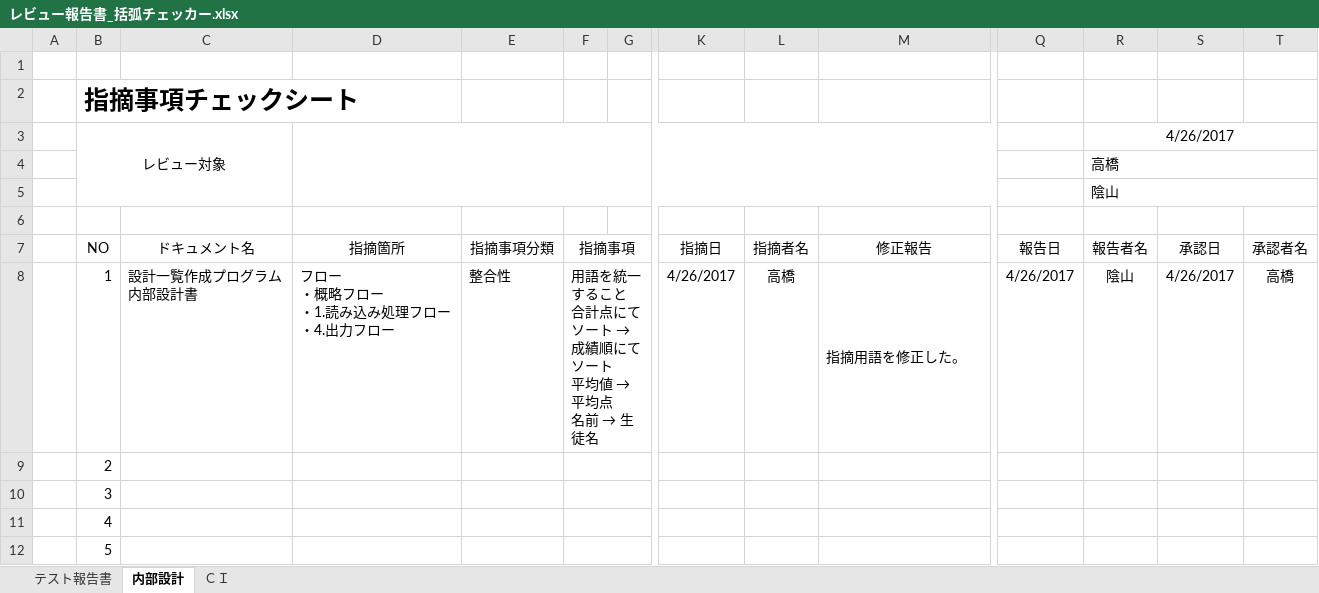
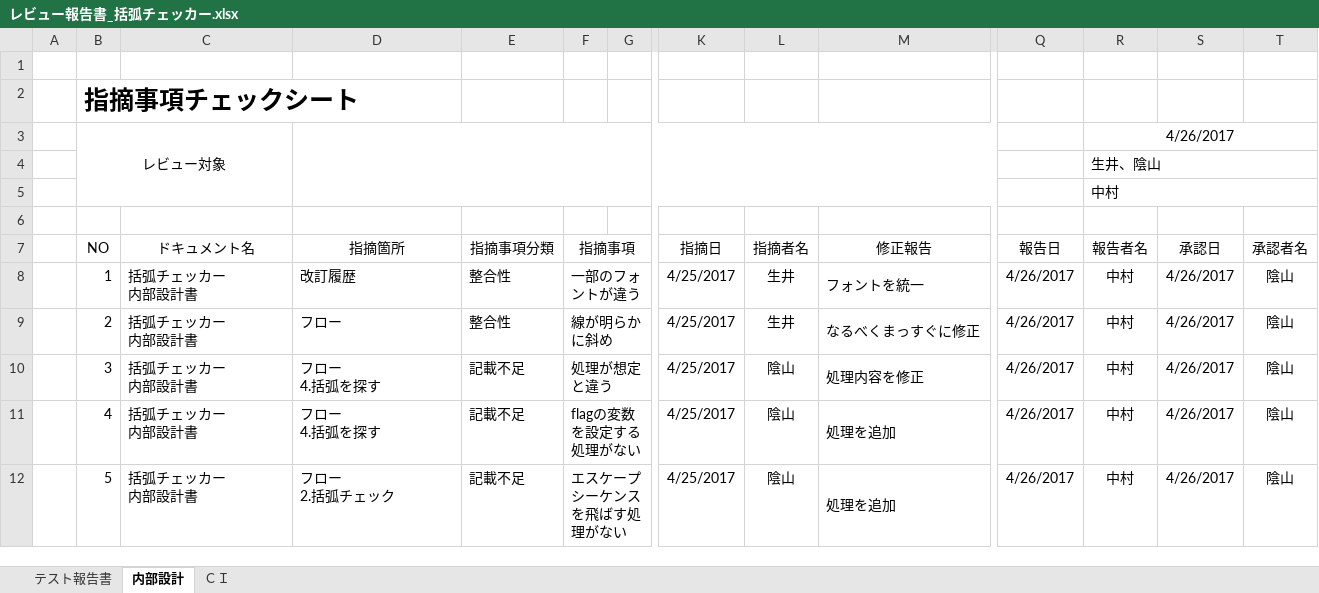
Before and after one commit to d-nakamura1/1st-training, an Excel workbook: 基礎言語総合課題/レビュー報告書_括弧チェッカー.xlsx, sheet 内部設計, drawn as a sheet; only a part is shown, gaps mark what is left out; values as stored, in another font and other column widths than the file's, no borders; ↵ is a line break in a cell; the diff covers the shown part only; the diff names each change by its address in the sheet, - before the commit and + after, or states it on an @@ line.

```diff
--- a/基礎言語総合課題/レビュー報告書_括弧チェッカー.xlsx (sheet 内部設計)
+++ b/基礎言語総合課題/レビュー報告書_括弧チェッカー.xlsx (sheet 内部設計)
-R4 (4/26/2017): 高橋
+R4 (4/26/2017): 生井、陰山
-R5 (4/26/2017): 陰山
+R5 (4/26/2017): 中村
-C8: 設計一覧作成プログラム ↵ 内部設計書
+C8: 括弧チェッカー ↵ 内部設計書
-D8: フロー ↵ ・概略フロー ↵ ・1.読み込み処理フロー ↵ ・4.出力フロー
+D8: 改訂履歴
@@ F8: 用語を統一すること ↵ 合計点にてソート → 成績順にてソート ↵ 平均値 → 平均点 ↵ 名前 → 生徒名 → 一部のフォントが違う @@
-K8: 4/26/2017
+K8: 4/25/2017
-L8: 高橋
+L8: 生井
-M8: 指摘用語を修正した。
+M8: フォントを統一
-R8 (4/26/2017): 陰山
+R8 (4/26/2017): 中村
-T8: 高橋
+T8: 陰山
-C9:C12: (empty)
+C9:C12: 括弧チェッカー ↵ 内部設計書
-D9: (empty)
+D9: フロー
-E9: (empty)
+E9: 整合性
-F9: (empty)
+F9: 線が明らかに斜め
-K9:K12: (empty)
+K9:K12: 4/25/2017
-L9: (empty)
+L9: 生井
-M9: (empty)
+M9: なるべくまっすぐに修正
-Q9:Q12: (empty)
+Q9:Q12: 4/26/2017
-R9:R12 (4/26/2017): (empty)
+R9:R12 (4/26/2017): 中村
-S9:S12: (empty)
+S9:S12: 4/26/2017
-T9:T12: (empty)
+T9:T12: 陰山
-D10:D11: (empty)
+D10:D11: フロー ↵ 4.括弧を探す
-E10:E12: (empty)
+E10:E12: 記載不足
-F10: (empty)
+F10: 処理が想定と違う
-L10:L12: (empty)
+L10:L12: 陰山
-M10: (empty)
+M10: 処理内容を修正
-F11: (empty)
+F11: flagの変数を設定する処理がない
-M11:M12: (empty)
+M11:M12: 処理を追加
-D12: (empty)
+D12: フロー ↵ 2.括弧チェック
-F12: (empty)
+F12: エスケープシーケンスを飛ばす処理がない
```
Also changed, not shown: 11 edited cells elsewhere in this sheet, 基礎言語総合課題/テスト計画書_括弧チェッカー.xlsx, 基礎言語総合課題/内部設計_括弧チェッカー.xlsx, 2 other files.
